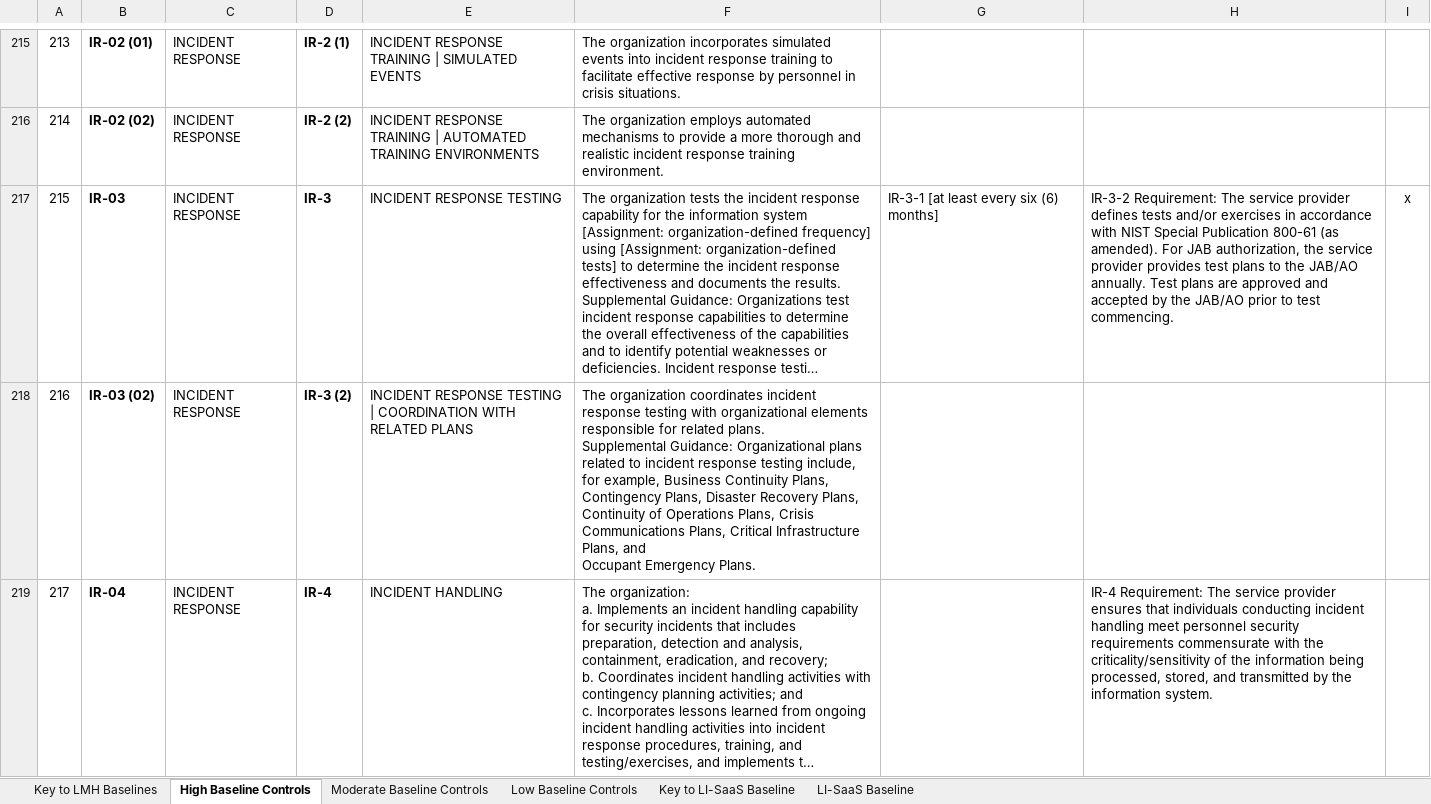
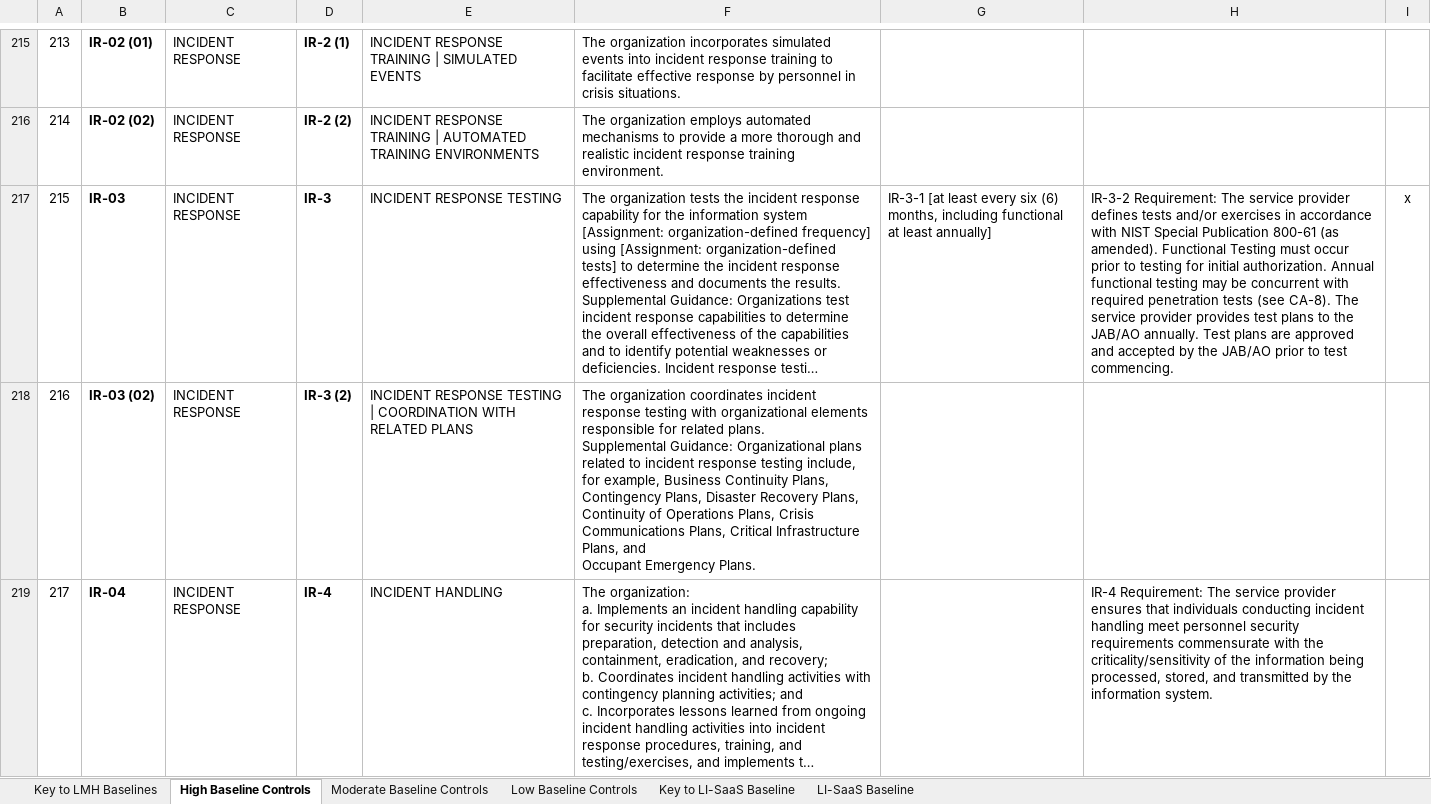
Before and after one commit to GSA/fedramp-gov, an Excel workbook: assets/resources/documents/FedRAMP_Security_Controls_Baseline.xlsx, sheet High Baseline Controls, drawn as a sheet; only a part is shown, gaps mark what is left out; long unchanged cells end in …; values as stored, in another font and other column widths than the file's, no borders; the diff covers the shown part only; the diff names each change by its address in the sheet, - before the commit and + after, or states it on an @@ line.

Commit message:
Adding new files for baselines

```diff
--- a/assets/resources/documents/FedRAMP_Security_Controls_Baseline.xlsx (sheet High Baseline Controls)
+++ b/assets/resources/documents/FedRAMP_Security_Controls_Baseline.xlsx (sheet High Baseline Controls)
-G217: …six (6) months]
+G217: …six (6) months, including functional at least annually]
-H217: …(as amended). For JAB authorization, the service provider…
+H217: …(as amended). Functional Testing must occur prior to testing for initial authorization. Annual functional testing may be concurrent with required penetration tests (see CA-8). The service provider…
```
Also changed, not shown: 1 edited cell elsewhere in this sheet, sheet Low Baseline Controls, sheet Moderate Baseline Controls, 7 other files.
